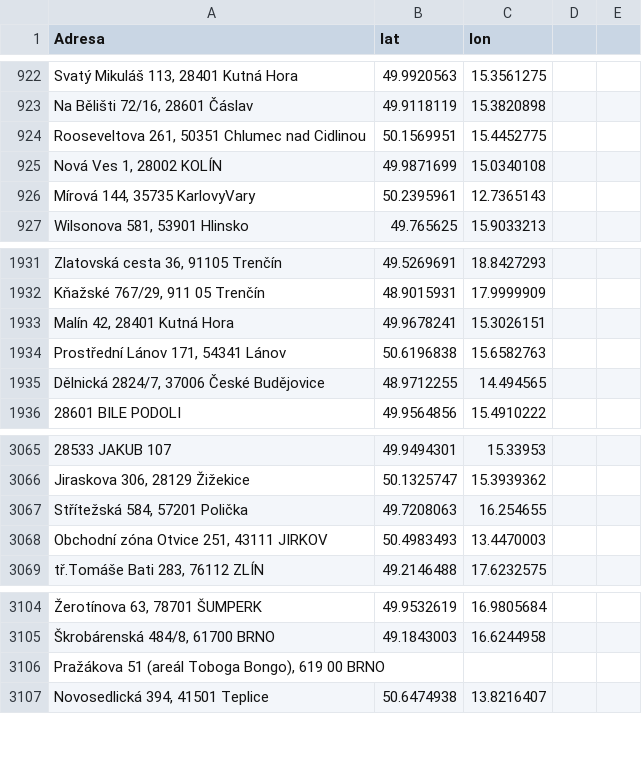
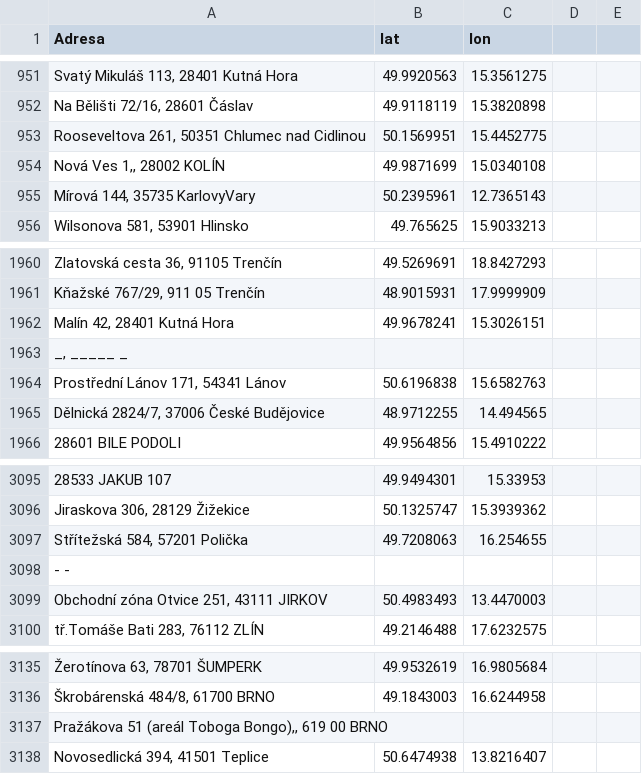
Before and after one commit to arsenibobryshau/interaktivni-mapa, a CSV file: geocode_cache.csv, drawn as a sheet; only a part is shown, gaps mark what is left out; the diff covers the shown part only.

```diff
--- a/geocode_cache.csv
+++ b/geocode_cache.csv
@@ -924,3 +953,3 @@ Adresa,lat,lon
 "Rooseveltova 261, 50351 Chlumec nad Cidlinou",50.1569951,15.4452775
-"Nová Ves 1, 28002 KOLÍN",49.9871699,15.0340108
+"Nová Ves 1,, 28002 KOLÍN",49.9871699,15.0340108
 "Mírová 144, 35735 KarlovyVary",50.2395961,12.7365143
@@ -1933,2 +1962,3 @@ Adresa,lat,lon
 "Malín 42, 28401 Kutná Hora",49.9678241,15.3026151
+"_, _____ _",,
 "Prostřední Lánov 171, 54341 Lánov",50.6196838,15.6582763
@@ -3067,2 +3097,3 @@ Adresa,lat,lon
 "Střítežská 584, 57201 Polička",49.7208063,16.254655
+- -,,
 "Obchodní zóna Otvice 251, 43111 JIRKOV",50.4983493,13.4470003
@@ -3105,3 +3136,3 @@ Adresa,lat,lon
 "Škrobárenská 484/8, 61700 BRNO",49.1843003,16.6244958
-"Pražákova 51 (areál Toboga Bongo), 619 00 BRNO",,
+"Pražákova 51 (areál Toboga Bongo),, 619 00 BRNO",,
 "Novosedlická 394, 41501 Teplice",50.6474938,13.8216407
```
Also changed, not shown: 30 added rows, 1 removed row and 13 edited cells elsewhere in this file, 2 other files.
